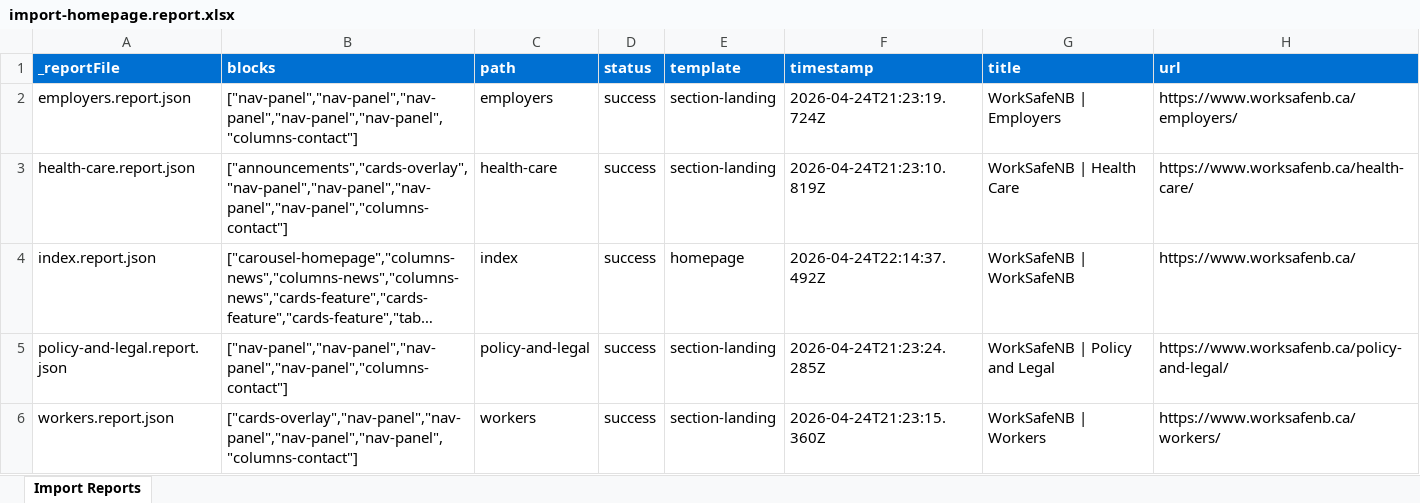
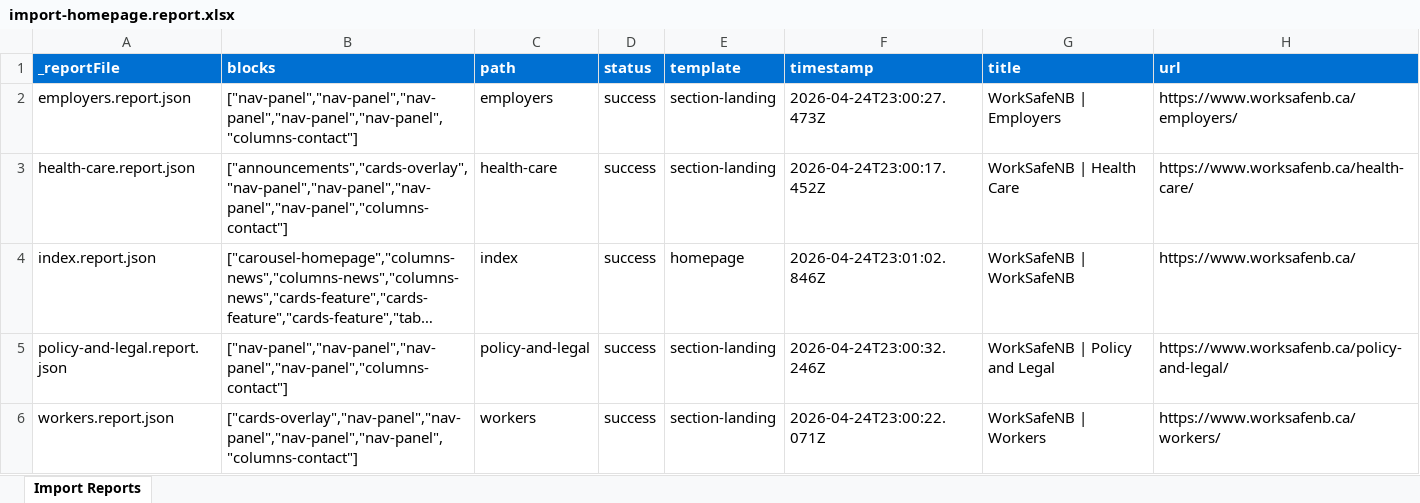
Before and after one commit to blefebvre/wsnb-april-23, an Excel workbook: tools/importer/reports/import-homepage.report.xlsx, sheet Import Reports, drawn as a sheet; long unchanged cells end in …; values as stored, in another font and other column widths than the file's, no borders; the diff names each change by its address in the sheet, - before the commit and + after, or states it on an @@ line.

Commit message:
Update importer
Automated migration updates generated by Experience Modernization Agent.

Changed files (9):
- tools/importer/import-homepage.bundle.js
- tools/importer/import-section-landing.bundle.js
- tools/importer/reports/employers.report.json
- tools/importer/reports/health-care.report.json
- tools/importer/reports/import-homepage.report.xlsx
- tools/importer/reports/import-section-landing.report.xlsx
- tools/importer/reports/index.report.json
- tools/importer/reports/policy-and-legal.report.json
- tools/importer/reports/workers.report.json

```diff
--- a/tools/importer/reports/import-homepage.report.xlsx (sheet Import Reports)
+++ b/tools/importer/reports/import-homepage.report.xlsx (sheet Import Reports)
-F2 (timestamp): 2026-04-24T21:23:19.724Z
+F2 (timestamp): 2026-04-24T23:00:27.473Z
-F3 (timestamp): 2026-04-24T21:23:10.819Z
+F3 (timestamp): 2026-04-24T23:00:17.452Z
-F4 (timestamp): 2026-04-24T22:14:37.492Z
+F4 (timestamp): 2026-04-24T23:01:02.846Z
-F5 (timestamp): 2026-04-24T21:23:24.285Z
+F5 (timestamp): 2026-04-24T23:00:32.246Z
-F6 (timestamp): 2026-04-24T21:23:15.360Z
+F6 (timestamp): 2026-04-24T23:00:22.071Z
```
Also changed, not shown: tools/importer/reports/import-section-landing.report.xlsx, 7 other files.
